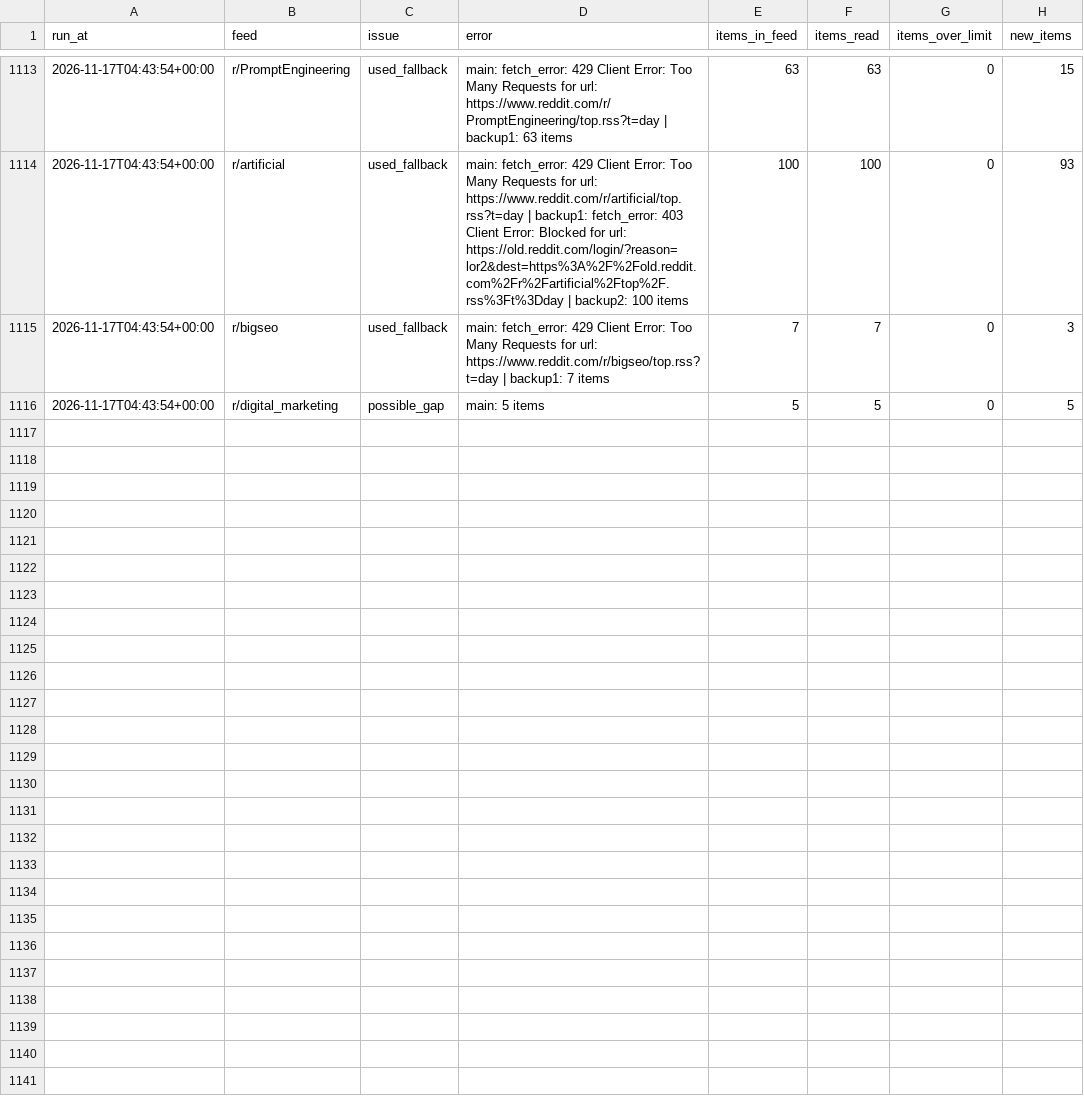
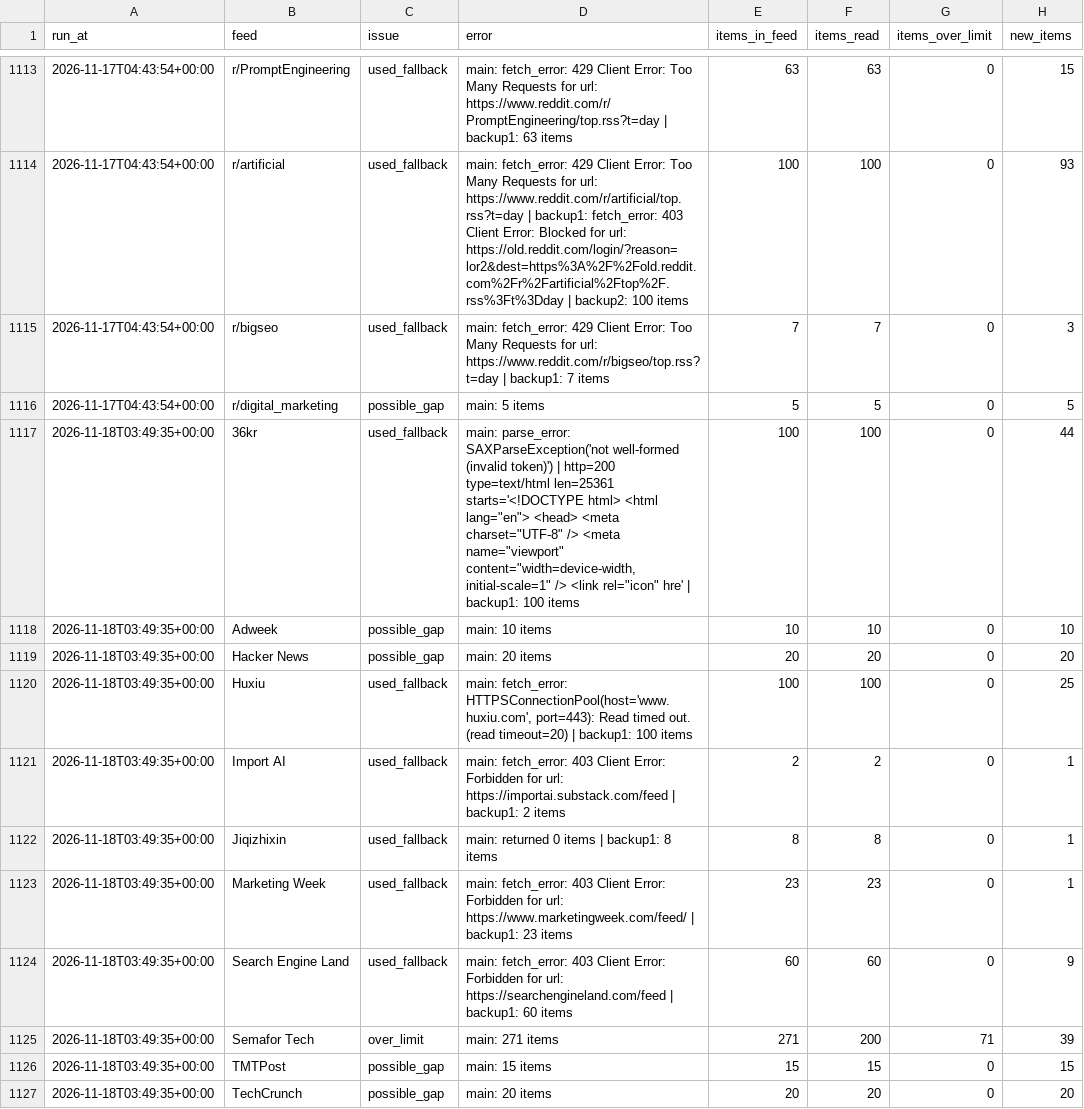
Before and after one commit to pmongcal/scanner-v4, a CSV file: audit/feed_problems.csv, drawn as a sheet; only a part is shown, gaps mark what is left out; the diff covers the shown part only.

```diff
--- a/audit/feed_problems.csv
+++ b/audit/feed_problems.csv
@@ -1116 +1116,12 @@ run_at,feed,issue,error,items_in_feed,items_read,items_over_limit,new_items
 2026-11-17T04:43:54+00:00,r/digital_marketing,possible_gap,main: 5 items,5,5,0,5
+2026-11-18T03:49:35+00:00,36kr,used_fallback,"main: parse_error: SAXParseException('not well-formed (invalid token)') | http=200 type=text/html len=25361 starts='<!DOCTYPE html> <html lang=""en""> <head> <meta charset=""UTF-8"" /> <meta name=""viewport"" content=""width=device-width, initial-scale=1"" /> <link rel=""icon"" hre' | backup1: 100 items",100,100,0,44
+2026-11-18T03:49:35+00:00,Adweek,possible_gap,main: 10 items,10,10,0,10
+2026-11-18T03:49:35+00:00,Hacker News,possible_gap,main: 20 items,20,20,0,20
+2026-11-18T03:49:35+00:00,Huxiu,used_fallback,"main: fetch_error: HTTPSConnectionPool(host='www.huxiu.com', port=443): Read timed out. (read timeout=20) | backup1: 100 items",100,100,0,25
+2026-11-18T03:49:35+00:00,Import AI,used_fallback,main: fetch_error: 403 Client Error: Forbidden for url: https://importai.substack.com/feed | backup1: 2 items,2,2,0,1
+2026-11-18T03:49:35+00:00,Jiqizhixin,used_fallback,main: returned 0 items | backup1: 8 items,8,8,0,1
+2026-11-18T03:49:35+00:00,Marketing Week,used_fallback,main: fetch_error: 403 Client Error: Forbidden for url: https://www.marketingweek.com/feed/ | backup1: 23 items,23,23,0,1
+2026-11-18T03:49:35+00:00,Search Engine Land,used_fallback,main: fetch_error: 403 Client Error: Forbidden for url: https://searchengineland.com/feed | backup1: 60 items,60,60,0,9
+2026-11-18T03:49:35+00:00,Semafor Tech,over_limit,main: 271 items,271,200,71,39
+2026-11-18T03:49:35+00:00,TMTPost,possible_gap,main: 15 items,15,15,0,15
+2026-11-18T03:49:35+00:00,TechCrunch,possible_gap,main: 20 items,20,20,0,20
```
Also changed, not shown: 10 added rows elsewhere in this file, 3 other files.
